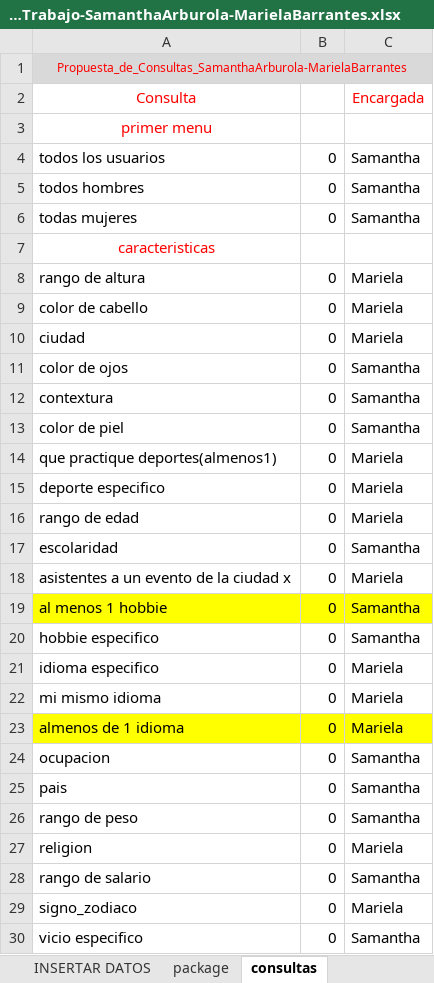
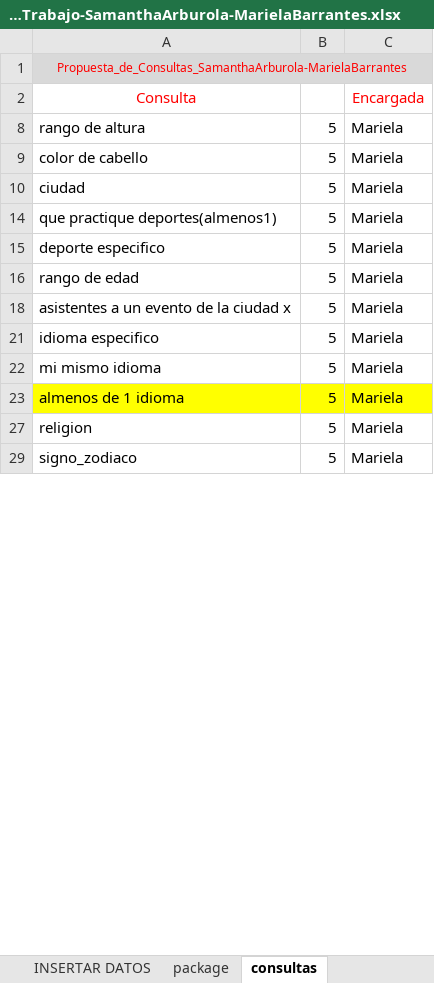
Before and after one commit to untxi/BasesDatos1-ProyectoNo1, an Excel workbook: IC4301_ProyectoNo1_DistribuciónTrabajo-SamanthaArburola-MarielaBarrantes.xlsx, sheet consultas, drawn as a sheet; only a part is shown; values as stored, in another font and other column widths than the file's, no borders; conditional formats and table styles not drawn; the diff covers the shown part only; the diff names each change by its address in the sheet, - before the commit and + after, or states it on an @@ line.

Commit message:
insert
consultas de mariela(sin compilar)
insert 1 admin

```diff
--- a/IC4301_ProyectoNo1_DistribuciónTrabajo-SamanthaArburola-MarielaBarrantes.xlsx (sheet consultas)
+++ b/IC4301_ProyectoNo1_DistribuciónTrabajo-SamanthaArburola-MarielaBarrantes.xlsx (sheet consultas)
@@ row 3 hidden: primer menu @@
@@ row 4 hidden: todos los usuarios | 0 | Samantha @@
@@ row 5 hidden: todos hombres | 0 | Samantha @@
@@ row 6 hidden: todas mujeres | 0 | Samantha @@
@@ row 7 hidden: caracteristicas @@
-B8:B10: 0
+B8:B10: 5
@@ row 11 hidden: color de ojos | 0 | Samantha @@
@@ row 12 hidden: contextura | 0 | Samantha @@
@@ row 13 hidden: color de piel | 0 | Samantha @@
-B14:B16: 0
+B14:B16: 5
@@ row 17 hidden: escolaridad | 0 | Samantha @@
-B18: 0
+B18: 5
@@ row 19 hidden: al menos 1 hobbie | 0 | Samantha @@
@@ row 20 hidden: hobbie especifico | 0 | Samantha @@
-B21:B23: 0
+B21:B23: 5
@@ row 24 hidden: ocupacion | 0 | Samantha @@
@@ row 25 hidden: pais | 0 | Samantha @@
@@ row 26 hidden: rango de peso | 0 | Samantha @@
-B27: 0
+B27: 5
@@ row 28 hidden: rango de salario | 0 | Samantha @@
-B29: 0
+B29: 5
@@ row 30 hidden: vicio especifico | 0 | Samantha @@
```
Also changed, not shown: 10 hidden or unhidden rows and 9 edited cells elsewhere in this sheet, 35 other files.
